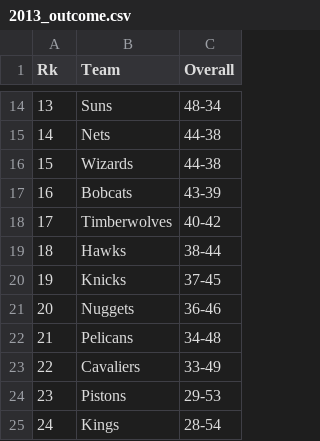
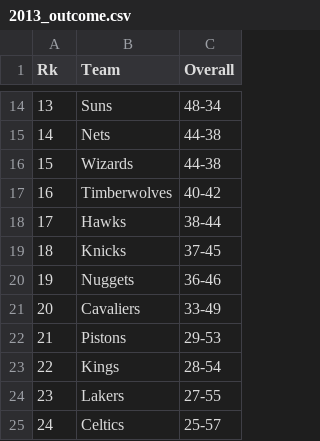
Before and after one commit to deurruti/thelongtwo, a CSV file: outcomes/2013_outcome.csv, drawn as a sheet; only a part is shown, gaps mark what is left out; the shorter side is filled out with more unchanged rows; removed rows and columns are numbered as before the commit, all else as after; the diff names each change by its address in the sheet, - before the commit and + after, or states it on an @@ line.

Commit message:
bobcats/pelicans removed

```diff
--- a/outcomes/2013_outcome.csv
+++ b/outcomes/2013_outcome.csv
-row 17: 16 | Bobcats | 43-39
@@ column A (Rk) renumbered from row 17 down @@
-row 22: 21 | Pelicans | 34-48
```
Also changed, not shown: long_two_data/csv_sorted/2013.csv, outcomes/2011_outcome.csv, 5 other files.
